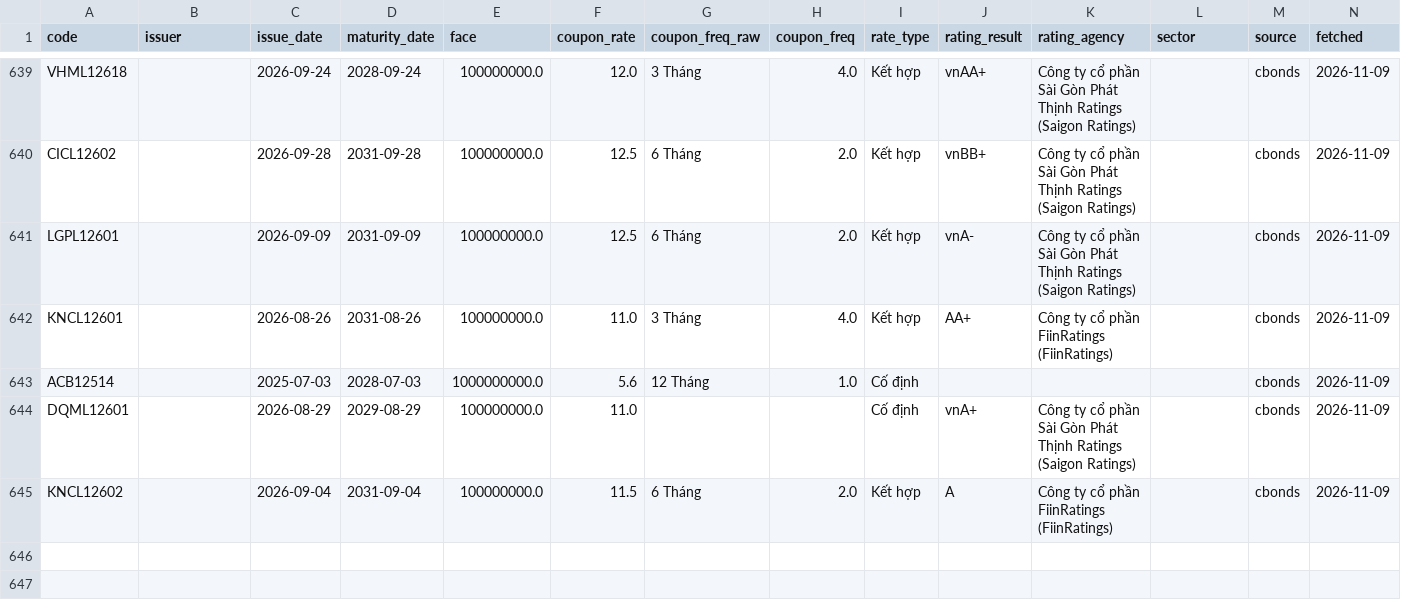
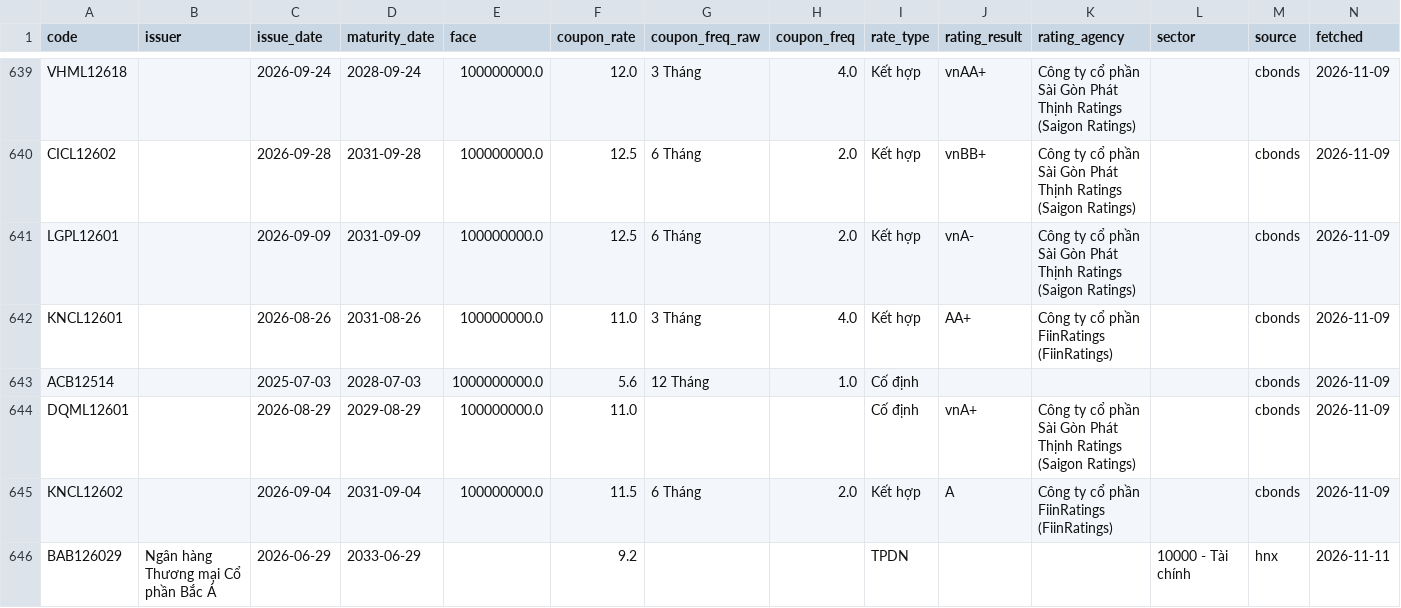
Before and after one commit to thanhnhaxinhdep/bond-dashboard, a CSV file: pipeline/bondinfo.csv, drawn as a sheet; only a part is shown, gaps mark what is left out; the diff names each change by its address in the sheet, - before the commit and + after, or states it on an @@ line.

```diff
--- a/pipeline/bondinfo.csv
+++ b/pipeline/bondinfo.csv
+row 646: BAB126029 | Ngân hàng Thương mại Cổ phần Bắc Á | 2026-06-29 | 2033-06-29 |  | 9.2 |  |  | TPDN |  |  | 10000 - Tài chính | hnx | 2026-11-11
```
Also changed, not shown: pipeline/credit_rating/output/sniratings_xhtn_history.csv, pipeline/credit_rating/output/tmr_xhtn_history.csv, 35 other files.
